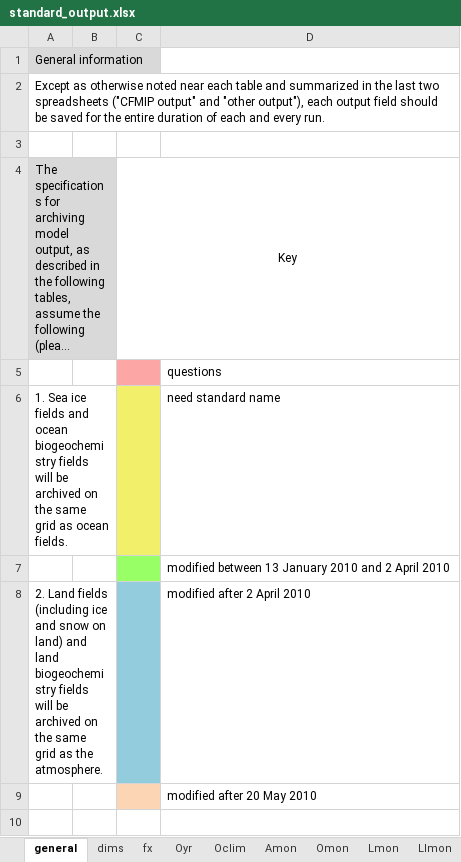
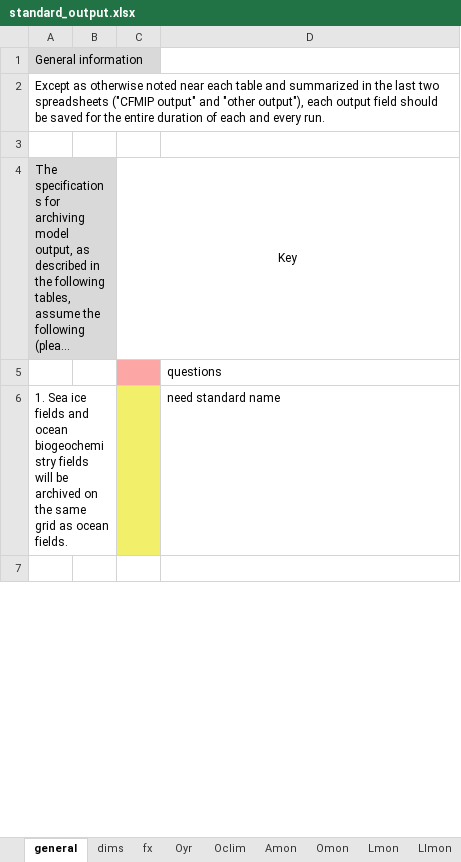
Before and after one commit to PCMDI/cmip5-cmor-tables, an Excel workbook: Tables_csv/standard_output.xlsx, sheet general, drawn as a sheet; only a part is shown; long unchanged cells end in …; values as stored, in another font and other column widths than the file's, no borders; removed rows and columns are numbered as before the commit, all else as after; the diff covers the shown part only; the diff names each change by its address in the sheet, - before the commit and + after, or states it on an @@ line.

```diff
--- a/Tables_csv/standard_output.xlsx (sheet general)
+++ b/Tables_csv/standard_output.xlsx (sheet general)
-row 7:  |  |  | modified between 13 January 2010 and 2 April 2010
-row 8: 2. Land fields (including ice and snow on land) and land biogeochemistry fields will be archived on the same grid as the atmosphere. |  |  | modified after 2 April 2010
-row 9:  |  |  | modified after 20 May 2010
```
Also changed, not shown: 3 added rows elsewhere in this sheet, sheet aero, sheet Amon, sheet cfDay, sheet cf3hr, sheet OImon, sheet Oclim, 15 more sheets, 31 other files.
